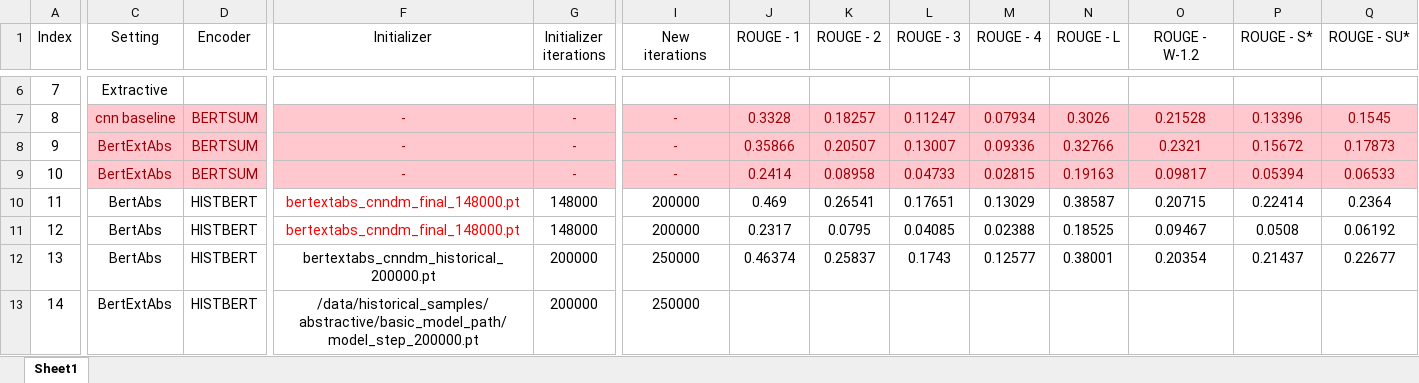
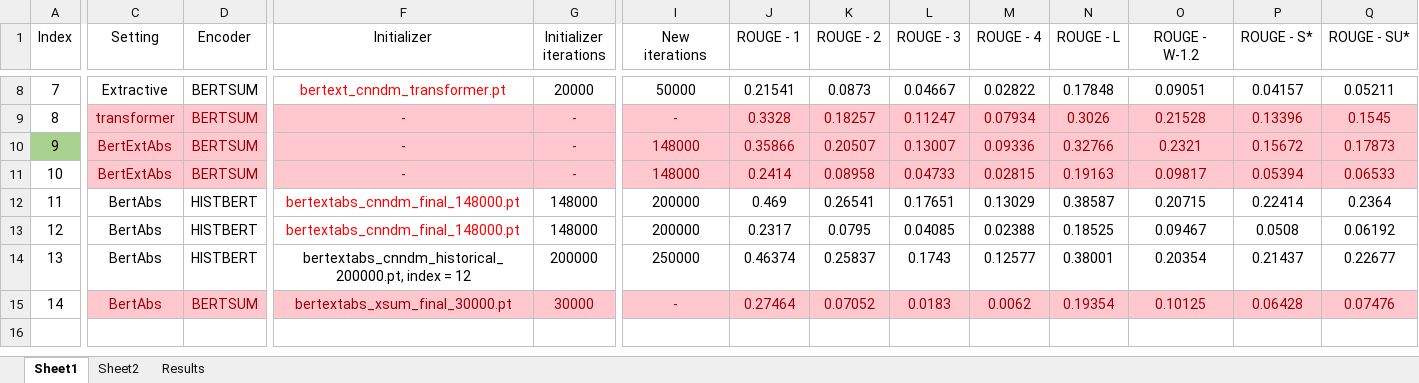
Before and after one commit to keerthilogesh/PreSumm, an Excel workbook: results/results_summary.xlsx, sheet Sheet1, drawn as a sheet; only a part is shown, gaps mark what is left out; values as stored, in another font and other column widths than the file's, no borders; table styles not drawn; addresses are those after the commit; the diff covers the shown part only; the diff names each change by its address in the sheet, - before the commit and + after, or states it on an @@ line.

```diff
--- a/results/results_summary.xlsx (sheet Sheet1)
+++ b/results/results_summary.xlsx (sheet Sheet1)
+sheet tab: Sheet2
+sheet tab: Results
-D8 (Encoder): (empty)
+D8 (Encoder): BERTSUM
-F8 (Initializer): (empty)
+F8 (Initializer): bertext_cnndm_transformer.pt
-G8 (Initializer iterations): (empty)
+G8 (Initializer iterations): 20000
-I8 (New iterations): (empty)
+I8 (New iterations): 50000
-J8 (ROUGE - 1): (empty)
+J8 (ROUGE - 1): 0.21541
-K8 (ROUGE - 2): (empty)
+K8 (ROUGE - 2): 0.0873
-L8 (ROUGE - 3): (empty)
+L8 (ROUGE - 3): 0.04667
-M8 (ROUGE - 4): (empty)
+M8 (ROUGE - 4): 0.02822
-N8 (ROUGE - L): (empty)
+N8 (ROUGE - L): 0.17848
-O8 (ROUGE - W-1.2): (empty)
+O8 (ROUGE - W-1.2): 0.09051
-P8 (ROUGE - S*): (empty)
+P8 (ROUGE - S*): 0.04157
-Q8 (ROUGE - SU*): (empty)
+Q8 (ROUGE - SU*): 0.05211
-C9 (Setting): cnn baseline
+C9 (Setting): transformer
-A10 fill: none
+A10 fill: #A9D18E
-I10:I11 (New iterations): -
+I10:I11 (New iterations): 148000
-F14 (Initializer): bertextabs_cnndm_historical_200000.pt
+F14 (Initializer): bertextabs_cnndm_historical_200000.pt, index = 12
-C15:Q15 fill: none
+C15:Q15 fill: #FFC7CE
-C15:I15 text colour: black
+C15:I15 text colour: #9C0006
-C15 (Setting): BertExtAbs
+C15 (Setting): BertAbs
-D15 (Encoder): HISTBERT
+D15 (Encoder): BERTSUM
-F15 (Initializer): /data/historical_samples/abstractive/basic_model_path/model_step_200000.pt
+F15 (Initializer): bertextabs_xsum_final_30000.pt
-G15 (Initializer iterations): 200000
+G15 (Initializer iterations): 30000
-I15 (New iterations): 250000
+I15 (New iterations): -
-J15 (ROUGE - 1): (empty)
+J15 (ROUGE - 1): 0.27464
-K15 (ROUGE - 2): (empty)
+K15 (ROUGE - 2): 0.07052
-L15 (ROUGE - 3): (empty)
+L15 (ROUGE - 3): 0.0183
-M15 (ROUGE - 4): (empty)
+M15 (ROUGE - 4): 0.0062
-N15 (ROUGE - L): (empty)
+N15 (ROUGE - L): 0.19354
-O15 (ROUGE - W-1.2): (empty)
+O15 (ROUGE - W-1.2): 0.10125
-P15 (ROUGE - S*): (empty)
+P15 (ROUGE - S*): 0.06428
-Q15 (ROUGE - SU*): (empty)
+Q15 (ROUGE - SU*): 0.07476
```
Also changed, not shown: 2 added rows, 58 edited cells and cell formats elsewhere in this sheet, 7 other files.
